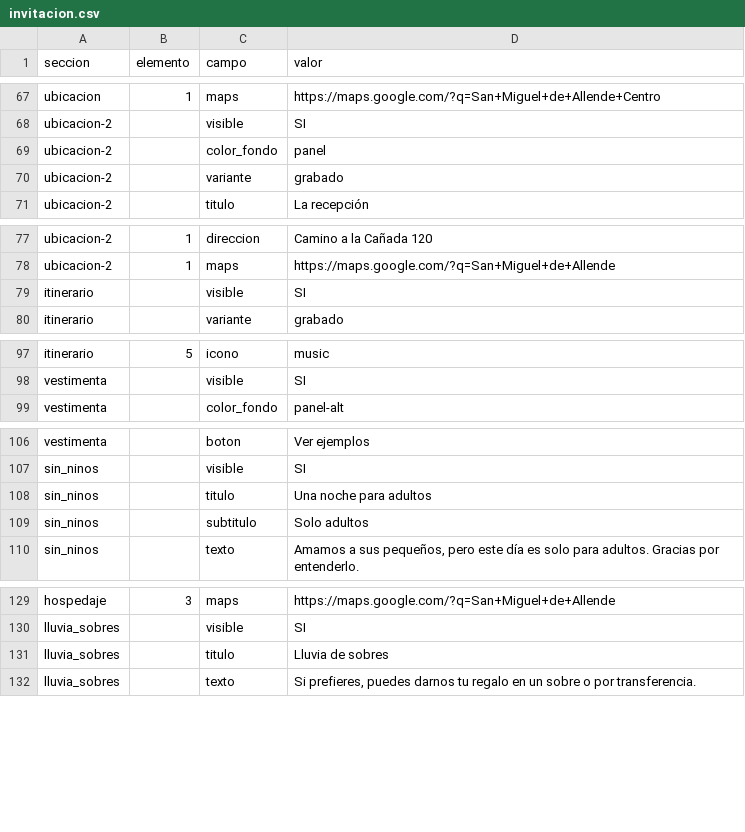
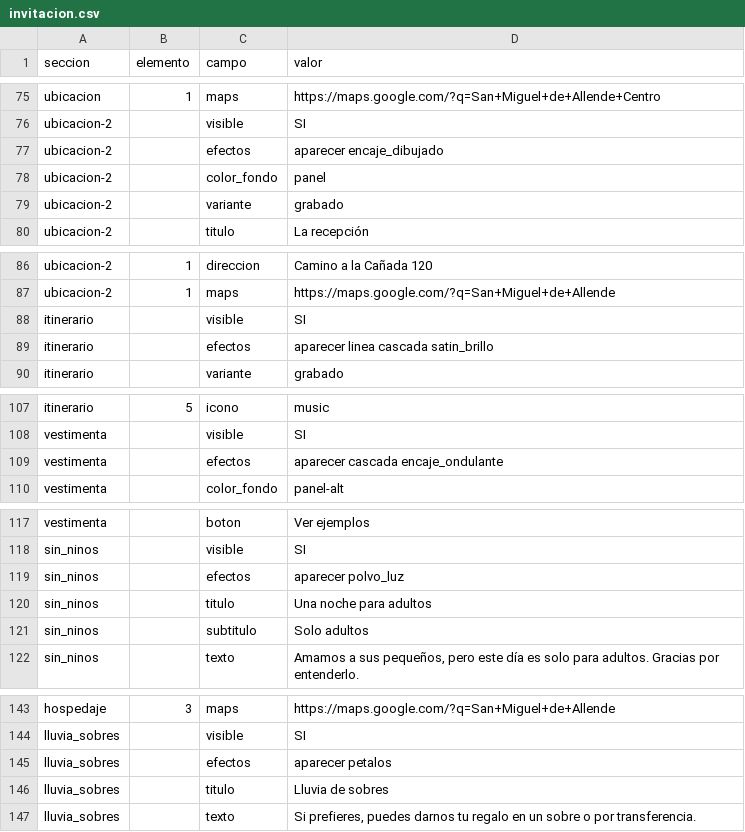
Before and after one commit to rjm019/invitaciones, a CSV file: deploy/demos/demo-boda-encaje/invitacion.csv, drawn as a sheet; only a part is shown, gaps mark what is left out; the diff covers the shown part only; the diff names each change by its address in the sheet, - before the commit and + after, or states it on an @@ line.

Commit message:
Muestra encaje con sobre central y los efectos de tela pedidos por sección

```diff
--- a/deploy/demos/demo-boda-encaje/invitacion.csv
+++ b/deploy/demos/demo-boda-encaje/invitacion.csv
+row 77: ubicacion-2 |  | efectos | aparecer encaje_dibujado
+row 89: itinerario |  | efectos | aparecer linea cascada satin_brillo
+row 109: vestimenta |  | efectos | aparecer cascada encaje_ondulante
+row 119: sin_ninos |  | efectos | aparecer polvo_luz
+row 145: lluvia_sobres |  | efectos | aparecer petalos
```
Also changed, not shown: 21 added rows and 1 edited cell elsewhere in this file, 2 other files.
